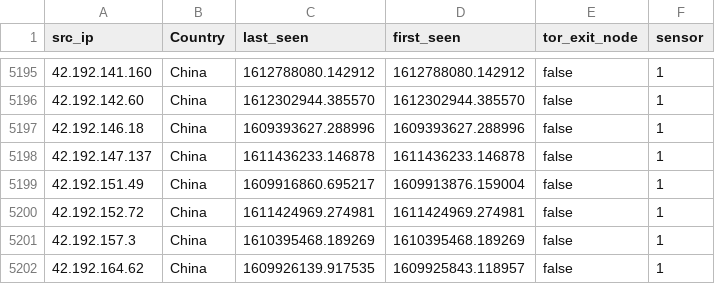
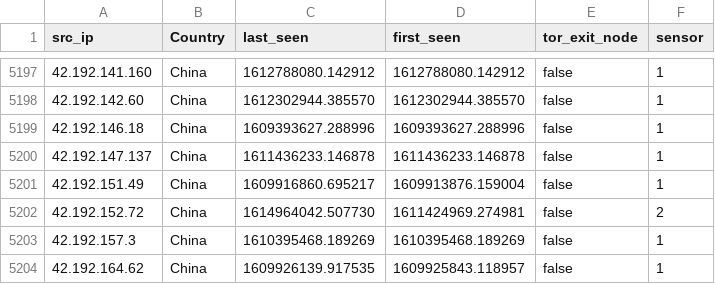
Before and after one commit to tankmek/threatfeed, a CSV file: ip_threat_feed.csv, drawn as a sheet; only a part is shown, gaps mark what is left out; the diff covers the shown part only.

```diff
--- a/ip_threat_feed.csv
+++ b/ip_threat_feed.csv
@@ -5199,3 +5201,3 @@
 "42.192.151.49",China,"1609916860.695217","1609913876.159004",false,1
-"42.192.152.72",China,"1611424969.274981","1611424969.274981",false,1
+"42.192.152.72",China,"1614964042.507730","1611424969.274981",false,2
 "42.192.157.3",China,"1610395468.189269","1610395468.189269",false,1
```
Also changed, not shown: 5 added rows elsewhere in this file.
